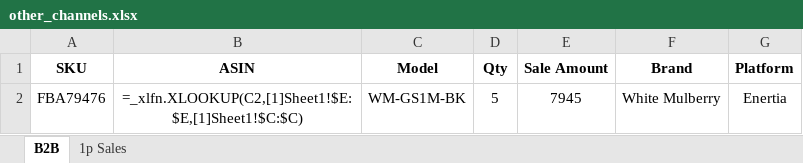
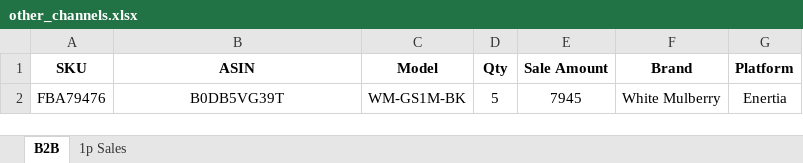
Before and after one commit to nitesh-lang/weekly-dashboard-fastapi, an Excel workbook: data/raw/sales/Week 21/White_Mulberry/other_channels.xlsx, sheet B2B, drawn as a sheet; values as stored, in another font and other column widths than the file's, no borders; formulas are shown in place of their values; the diff names each change by its address in the sheet, - before the commit and + after, or states it on an @@ line.

```diff
--- a/data/raw/sales/Week 21/White_Mulberry/other_channels.xlsx (sheet B2B)
+++ b/data/raw/sales/Week 21/White_Mulberry/other_channels.xlsx (sheet B2B)
-B2 (ASIN): =_xlfn.XLOOKUP(C2,[1]Sheet1!$E:$E,[1]Sheet1!$C:$C)
+B2 (ASIN): B0DB5VG39T
```
Also changed, not shown: data/raw/sales/Week 10/Audio_Array/other_channels.xlsx, data/raw/sales/Week 10/Nexlev/other_channels.xlsx, 14 other files.
